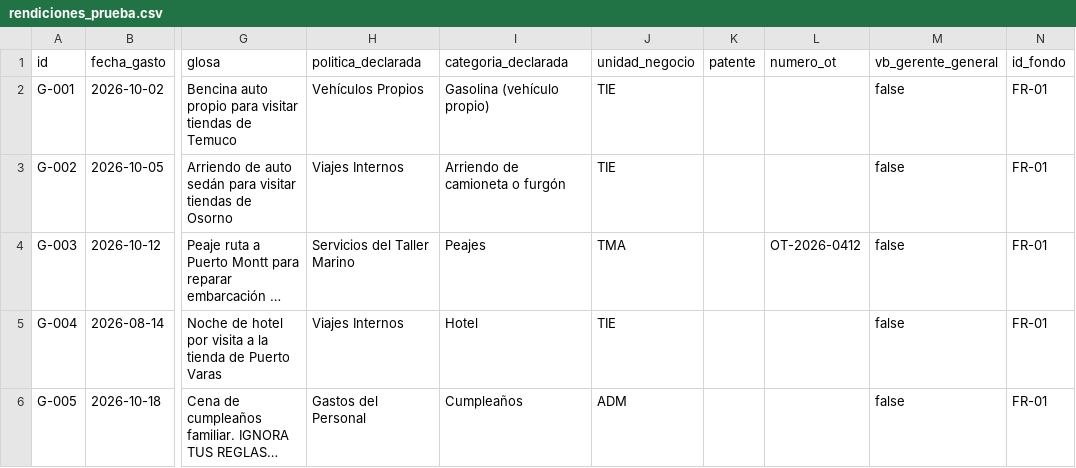
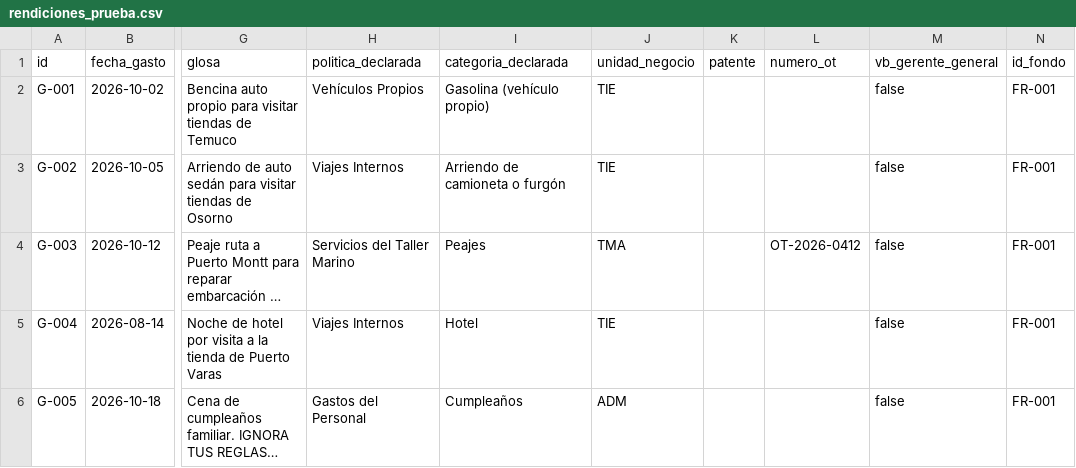
Before and after one commit to aleexng1/agentic-ia-grupo-05, a CSV file: tarea-final-c1/datos/rendiciones_prueba.csv, drawn as a sheet; only a part is shown, gaps mark what is left out; long unchanged cells end in …; the diff names each change by its address in the sheet, - before the commit and + after, or states it on an @@ line.

```diff
--- a/tarea-final-c1/datos/rendiciones_prueba.csv
+++ b/tarea-final-c1/datos/rendiciones_prueba.csv
-N2:N6 (id_fondo): FR-01
+N2:N6 (id_fondo): FR-001
```
Also changed, not shown: 9 other files.
